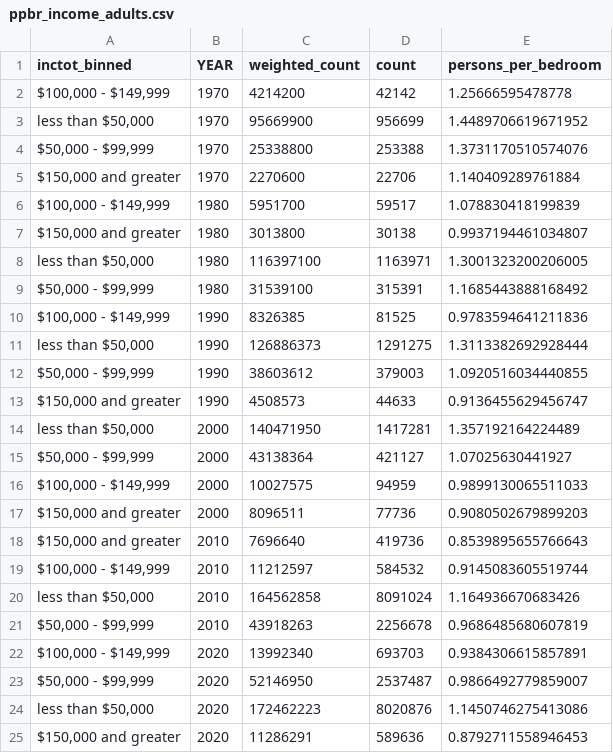
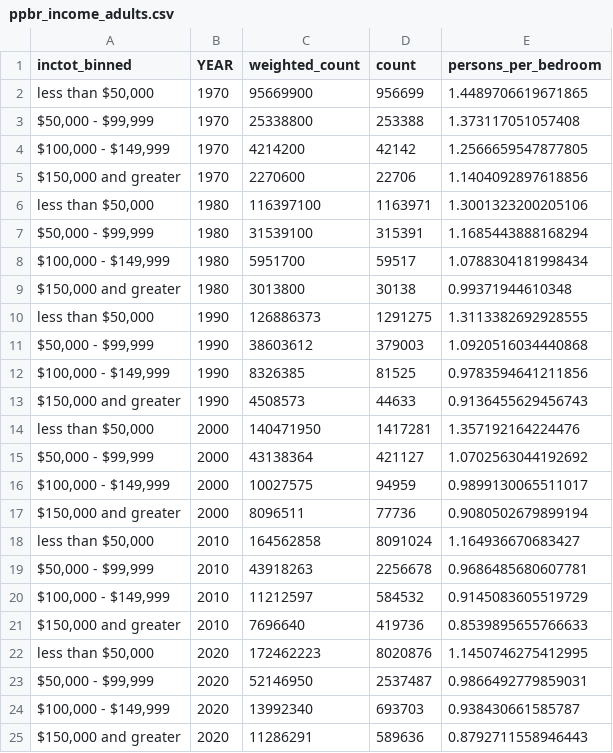
Before and after one commit to lorae/households-over-the-years, a CSV file: output/five-decade-tables/raw/ppbr_income_adults.csv, drawn as a sheet.

```diff
--- a/output/five-decade-tables/raw/ppbr_income_adults.csv
+++ b/output/five-decade-tables/raw/ppbr_income_adults.csv
@@ -1,25 +1,25 @@
 inctot_binned,YEAR,weighted_count,count,persons_per_bedroom
-"$100,000 - $149,999",1970,4214200,42142,1.25666595478778
-"less than $50,000",1970,95669900,956699,1.4489706619671952
-"$50,000 - $99,999",1970,25338800,253388,1.3731170510574076
-"$150,000 and greater",1970,2270600,22706,1.140409289761884
-"$100,000 - $149,999",1980,5951700,59517,1.078830418199839
-"$150,000 and greater",1980,3013800,30138,0.9937194461034807
-"less than $50,000",1980,116397100,1163971,1.3001323200206005
-"$50,000 - $99,999",1980,31539100,315391,1.1685443888168492
-"$100,000 - $149,999",1990,8326385,81525,0.9783594641211836
-"less than $50,000",1990,126886373,1291275,1.3113382692928444
-"$50,000 - $99,999",1990,38603612,379003,1.0920516034440855
-"$150,000 and greater",1990,4508573,44633,0.9136455629456747
-"less than $50,000",2000,140471950,1417281,1.357192164224489
-"$50,000 - $99,999",2000,43138364,421127,1.07025630441927
-"$100,000 - $149,999",2000,10027575,94959,0.9899130065511033
-"$150,000 and greater",2000,8096511,77736,0.9080502679899203
-"$150,000 and greater",2010,7696640,419736,0.8539895655766643
-"$100,000 - $149,999",2010,11212597,584532,0.9145083605519744
-"less than $50,000",2010,164562858,8091024,1.164936670683426
-"$50,000 - $99,999",2010,43918263,2256678,0.9686485680607819
-"$100,000 - $149,999",2020,13992340,693703,0.9384306615857891
-"$50,000 - $99,999",2020,52146950,2537487,0.9866492779859007
-"less than $50,000",2020,172462223,8020876,1.1450746275413086
-"$150,000 and greater",2020,11286291,589636,0.8792711558946453
+"less than $50,000",1970,95669900,956699,1.4489706619671865
+"$50,000 - $99,999",1970,25338800,253388,1.373117051057408
+"$100,000 - $149,999",1970,4214200,42142,1.2566659547877805
+"$150,000 and greater",1970,2270600,22706,1.1404092897618856
+"less than $50,000",1980,116397100,1163971,1.3001323200205106
+"$50,000 - $99,999",1980,31539100,315391,1.1685443888168294
+"$100,000 - $149,999",1980,5951700,59517,1.0788304181998434
+"$150,000 and greater",1980,3013800,30138,0.99371944610348
+"less than $50,000",1990,126886373,1291275,1.3113382692928555
+"$50,000 - $99,999",1990,38603612,379003,1.0920516034440868
+"$100,000 - $149,999",1990,8326385,81525,0.9783594641211856
+"$150,000 and greater",1990,4508573,44633,0.9136455629456743
+"less than $50,000",2000,140471950,1417281,1.357192164224476
+"$50,000 - $99,999",2000,43138364,421127,1.0702563044192692
+"$100,000 - $149,999",2000,10027575,94959,0.9899130065511017
+"$150,000 and greater",2000,8096511,77736,0.9080502679899194
+"less than $50,000",2010,164562858,8091024,1.164936670683427
+"$50,000 - $99,999",2010,43918263,2256678,0.9686485680607781
+"$100,000 - $149,999",2010,11212597,584532,0.9145083605519729
+"$150,000 and greater",2010,7696640,419736,0.8539895655766633
+"less than $50,000",2020,172462223,8020876,1.1450746275412995
+"$50,000 - $99,999",2020,52146950,2537487,0.9866492779859031
+"$100,000 - $149,999",2020,13992340,693703,0.938430661585787
+"$150,000 and greater",2020,11286291,589636,0.8792711558946443
```
Also changed, not shown: output/five-decade-tables/raw/crowded_birthplace.csv, output/five-decade-tables/raw/ppbr_birthplace.csv, 8 other files.
